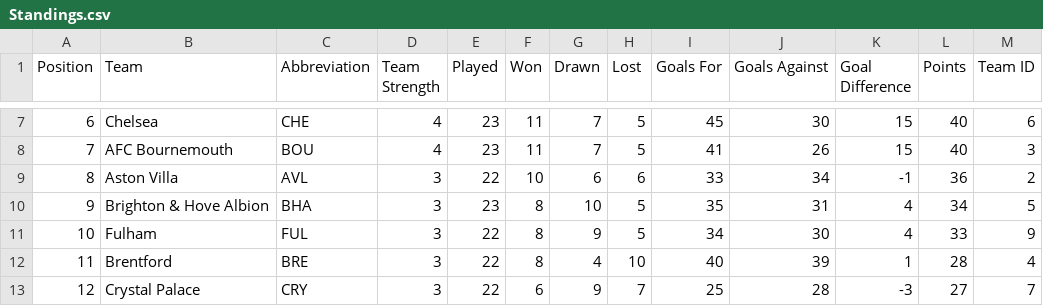
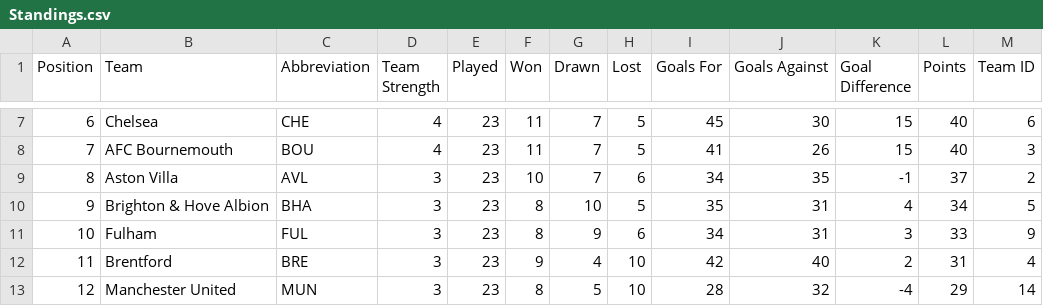
Before and after one commit to ARW4/FPL_Project, a CSV file: Standings.csv, drawn as a sheet; only a part is shown, gaps mark what is left out; the diff covers the shown part only.

```diff
--- a/Standings.csv
+++ b/Standings.csv
@@ -8,6 +8,6 @@
 7,"AFC Bournemouth","BOU",4,23,11,7,5,41,26,15,40,3
-8,"Aston Villa","AVL",3,22,10,6,6,33,34,-1,36,2
+8,"Aston Villa","AVL",3,23,10,7,6,34,35,-1,37,2
 9,"Brighton & Hove Albion","BHA",3,23,8,10,5,35,31,4,34,5
-10,"Fulham","FUL",3,22,8,9,5,34,30,4,33,9
-11,"Brentford","BRE",3,22,8,4,10,40,39,1,28,4
-12,"Crystal Palace","CRY",3,22,6,9,7,25,28,-3,27,7
+10,"Fulham","FUL",3,23,8,9,6,34,31,3,33,9
+11,"Brentford","BRE",3,23,9,4,10,42,40,2,31,4
+12,"Manchester United","MUN",3,23,8,5,10,28,32,-4,29,14
```
Also changed, not shown: 1 added row, 1 removed row and 23 edited cells elsewhere in this file, Fixtures.csv, Player.csv, 1 other file.
